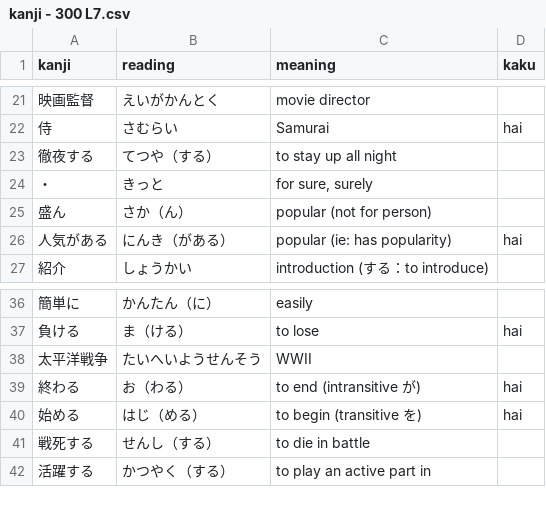
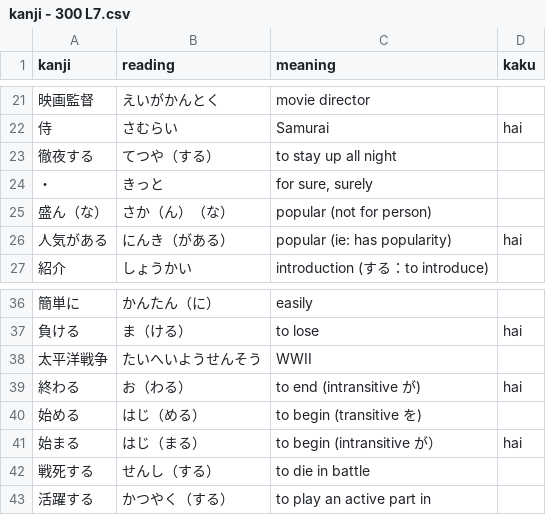
Before and after one commit to hongderek/hongderek.github.io, a CSV file: JAPN0300/L7/kanji - 300 L7.csv, drawn as a sheet; only a part is shown, gaps mark what is left out.

```diff
--- a/JAPN0300/L7/kanji - 300 L7.csv
+++ b/JAPN0300/L7/kanji - 300 L7.csv
@@ -24,3 +24,3 @@ kanji,reading,meaning,kaku
 ・,きっと,"for sure, surely",
-盛ん,さか（ん）,popular (not for person),
+盛ん（な）,さか（ん）（な）,popular (not for person),
 人気がある,にんき（がある）,popular (ie: has popularity),hai
@@ -39,3 +39,4 @@ kanji,reading,meaning,kaku
 終わる,お（わる）,to end (intransitive が),hai
-始める,はじ（める）,to begin (transitive を),hai
+始める,はじ（める）,to begin (transitive を),
+始まる,はじ（まる）,to begin (intransitive が）,hai
 戦死する,せんし（する）,to die in battle,
```
Also changed, not shown: JAPN0300/L6/kanji - 300 L6.csv, 2 other files.
